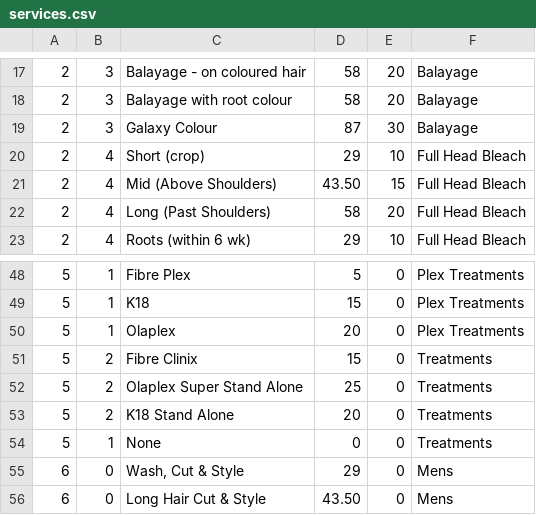
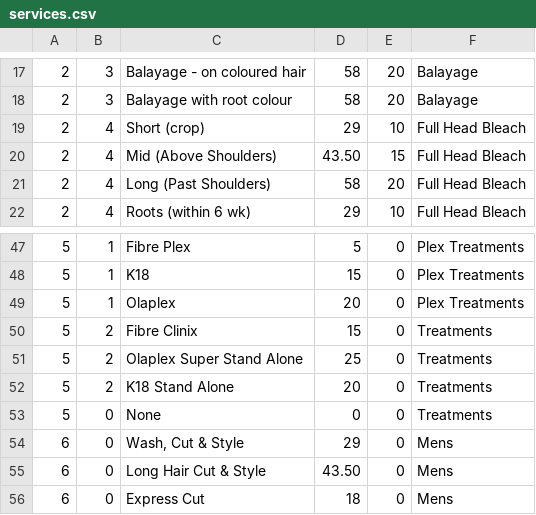
Before and after one commit to araquach/pk20, a CSV file: data/csv/services/services.csv, drawn as a sheet; only a part is shown, gaps mark what is left out; the shorter side is filled out with more unchanged rows.

```diff
--- a/data/csv/services/services.csv
+++ b/data/csv/services/services.csv
@@ -18,3 +18,2 @@
 2,3,Balayage with root colour,58,20,Balayage
-2,3,Galaxy Colour,87,30,Balayage
 2,4,Short (crop),29,10,Full Head Bleach
@@ -53,3 +52,3 @@
 5,2,K18 Stand Alone,20,0,Treatments
-5,1,None,0,0,Treatments
+5,0,None,0,0,Treatments
 6,0,"Wash, Cut & Style",29,0,Mens
```
Also changed, not shown: data/csv/team_members/Base-Base.csv, 2 other files.
